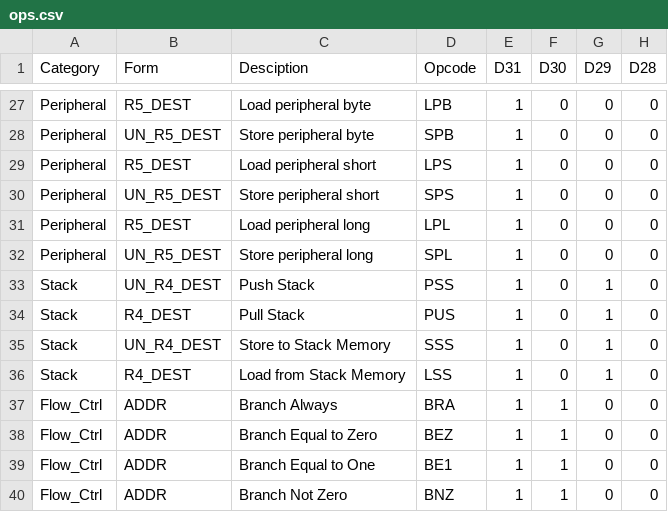
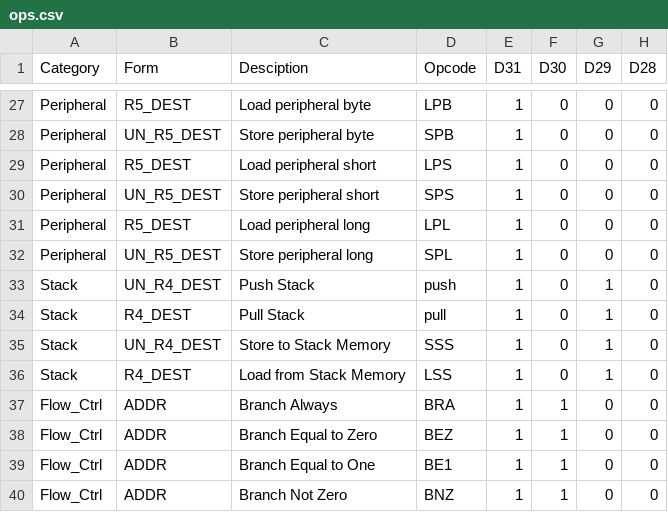
Before and after one commit to douggilliland/R32V2020, a CSV file: Assembler/ops.csv, drawn as a sheet; only a part is shown, gaps mark what is left out; the diff names each change by its address in the sheet, - before the commit and + after, or states it on an @@ line.

Commit message:
Changed stack opcodes to push pull for easier memory

```diff
--- a/Assembler/ops.csv
+++ b/Assembler/ops.csv
-D33 (Opcode): PSS
+D33 (Opcode): push
-D34 (Opcode): PUS
+D34 (Opcode): pull
```
